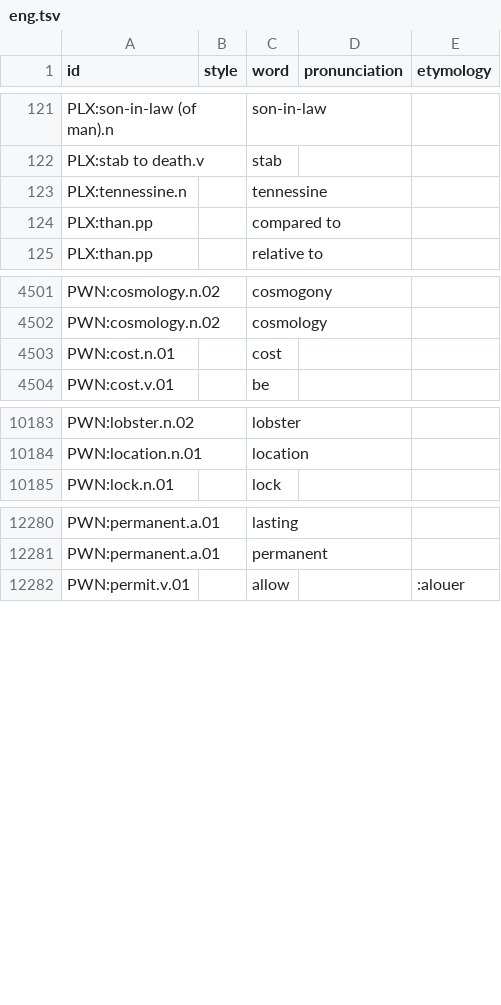
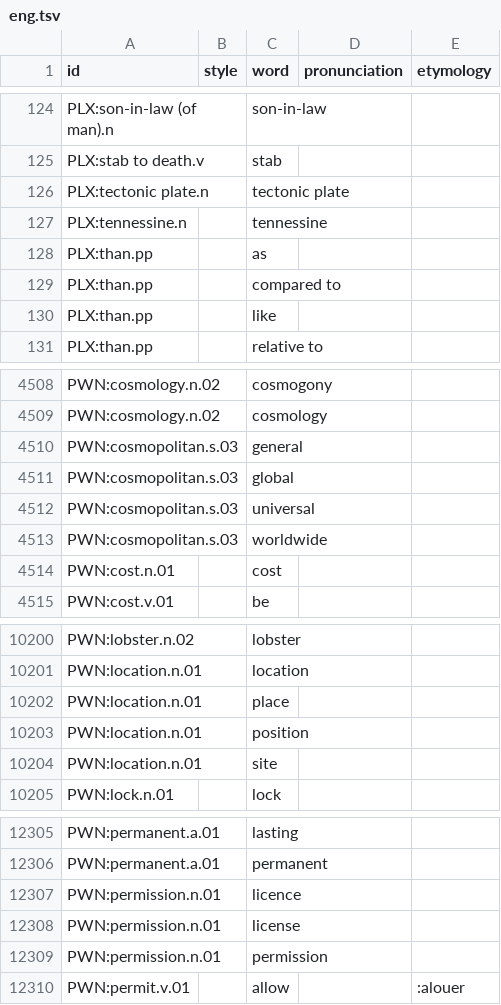
Before and after one commit to barumau/panlexia, a TSV file: dict/E/eng.tsv, drawn as a sheet; only a part is shown, gaps mark what is left out; the diff covers the shown part only; the diff names each change by its address in the sheet, - before the commit and + after, or states it on an @@ line.

```diff
--- a/dict/E/eng.tsv
+++ b/dict/E/eng.tsv
+row 126: PLX:tectonic plate.n |  | tectonic plate
+row 128: PLX:than.pp |  | as
+row 130: PLX:than.pp |  | like
+row 4510: PWN:cosmopolitan.s.03 |  | general
+row 4511: PWN:cosmopolitan.s.03 |  | global
+row 4512: PWN:cosmopolitan.s.03 |  | universal
+row 4513: PWN:cosmopolitan.s.03 |  | worldwide
+row 10202: PWN:location.n.01 |  | place
+row 10203: PWN:location.n.01 |  | position
+row 10204: PWN:location.n.01 |  | site
+row 12307: PWN:permission.n.01 |  | licence
+row 12308: PWN:permission.n.01 |  | license
+row 12309: PWN:permission.n.01 |  | permission
```
Also changed, not shown: 16 added rows elsewhere in this file, concepts/E/eng-definition.tsv, data/id_map.tsv, 1 other file.
